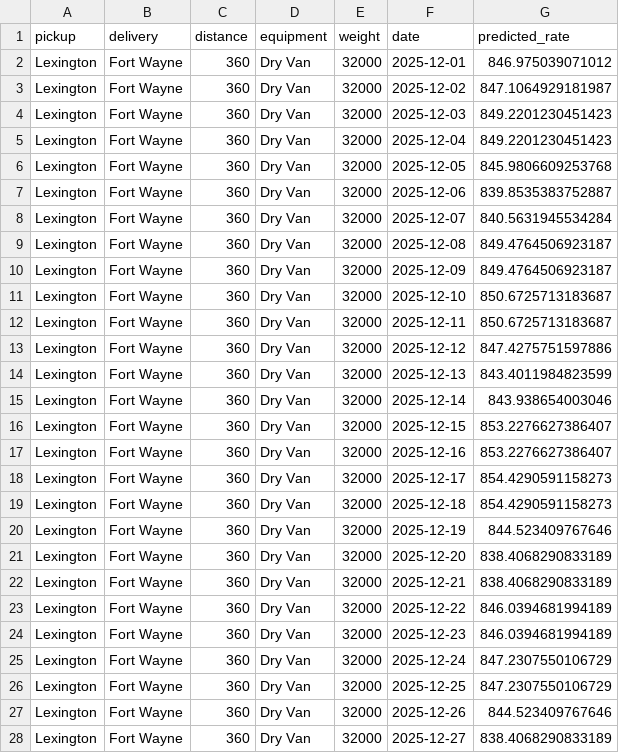
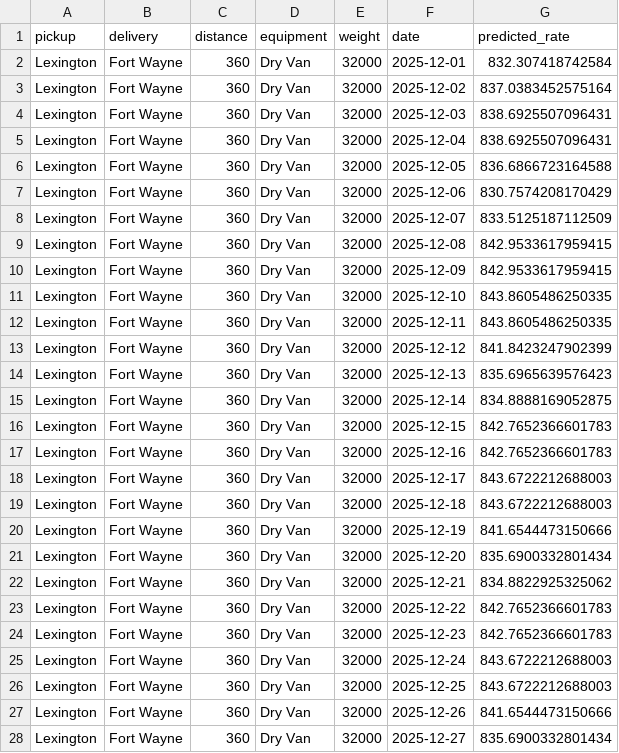
Before and after one commit to Katrine164/Machine-Learning-Engineer, a CSV file: data/december-chart-inputs-filled.csv, drawn as a sheet; only a part is shown; the diff covers the shown part only.

```diff
--- a/data/december-chart-inputs-filled.csv
+++ b/data/december-chart-inputs-filled.csv
@@ -1,28 +1,28 @@
 pickup,delivery,distance,equipment,weight,date,predicted_rate
-Lexington,Fort Wayne,360,Dry Van,32000,2025-12-01,846.975039071012
-Lexington,Fort Wayne,360,Dry Van,32000,2025-12-02,847.1064929181987
-Lexington,Fort Wayne,360,Dry Van,32000,2025-12-03,849.2201230451423
-Lexington,Fort Wayne,360,Dry Van,32000,2025-12-04,849.2201230451423
-Lexington,Fort Wayne,360,Dry Van,32000,2025-12-05,845.9806609253768
-Lexington,Fort Wayne,360,Dry Van,32000,2025-12-06,839.8535383752887
-Lexington,Fort Wayne,360,Dry Van,32000,2025-12-07,840.5631945534284
-Lexington,Fort Wayne,360,Dry Van,32000,2025-12-08,849.4764506923187
-Lexington,Fort Wayne,360,Dry Van,32000,2025-12-09,849.4764506923187
-Lexington,Fort Wayne,360,Dry Van,32000,2025-12-10,850.6725713183687
-Lexington,Fort Wayne,360,Dry Van,32000,2025-12-11,850.6725713183687
-Lexington,Fort Wayne,360,Dry Van,32000,2025-12-12,847.4275751597886
-Lexington,Fort Wayne,360,Dry Van,32000,2025-12-13,843.4011984823599
-Lexington,Fort Wayne,360,Dry Van,32000,2025-12-14,843.938654003046
-Lexington,Fort Wayne,360,Dry Van,32000,2025-12-15,853.2276627386407
-Lexington,Fort Wayne,360,Dry Van,32000,2025-12-16,853.2276627386407
-Lexington,Fort Wayne,360,Dry Van,32000,2025-12-17,854.4290591158273
-Lexington,Fort Wayne,360,Dry Van,32000,2025-12-18,854.4290591158273
-Lexington,Fort Wayne,360,Dry Van,32000,2025-12-19,844.523409767646
-Lexington,Fort Wayne,360,Dry Van,32000,2025-12-20,838.4068290833189
-Lexington,Fort Wayne,360,Dry Van,32000,2025-12-21,838.4068290833189
-Lexington,Fort Wayne,360,Dry Van,32000,2025-12-22,846.0394681994189
-Lexington,Fort Wayne,360,Dry Van,32000,2025-12-23,846.0394681994189
-Lexington,Fort Wayne,360,Dry Van,32000,2025-12-24,847.2307550106729
-Lexington,Fort Wayne,360,Dry Van,32000,2025-12-25,847.2307550106729
-Lexington,Fort Wayne,360,Dry Van,32000,2025-12-26,844.523409767646
-Lexington,Fort Wayne,360,Dry Van,32000,2025-12-27,838.4068290833189
+Lexington,Fort Wayne,360,Dry Van,32000,2025-12-01,832.307418742584
+Lexington,Fort Wayne,360,Dry Van,32000,2025-12-02,837.0383452575164
+Lexington,Fort Wayne,360,Dry Van,32000,2025-12-03,838.6925507096431
+Lexington,Fort Wayne,360,Dry Van,32000,2025-12-04,838.6925507096431
+Lexington,Fort Wayne,360,Dry Van,32000,2025-12-05,836.6866723164588
+Lexington,Fort Wayne,360,Dry Van,32000,2025-12-06,830.7574208170429
+Lexington,Fort Wayne,360,Dry Van,32000,2025-12-07,833.5125187112509
+Lexington,Fort Wayne,360,Dry Van,32000,2025-12-08,842.9533617959415
+Lexington,Fort Wayne,360,Dry Van,32000,2025-12-09,842.9533617959415
+Lexington,Fort Wayne,360,Dry Van,32000,2025-12-10,843.8605486250335
+Lexington,Fort Wayne,360,Dry Van,32000,2025-12-11,843.8605486250335
+Lexington,Fort Wayne,360,Dry Van,32000,2025-12-12,841.8423247902399
+Lexington,Fort Wayne,360,Dry Van,32000,2025-12-13,835.6965639576423
+Lexington,Fort Wayne,360,Dry Van,32000,2025-12-14,834.8888169052875
+Lexington,Fort Wayne,360,Dry Van,32000,2025-12-15,842.7652366601783
+Lexington,Fort Wayne,360,Dry Van,32000,2025-12-16,842.7652366601783
+Lexington,Fort Wayne,360,Dry Van,32000,2025-12-17,843.6722212688003
+Lexington,Fort Wayne,360,Dry Van,32000,2025-12-18,843.6722212688003
+Lexington,Fort Wayne,360,Dry Van,32000,2025-12-19,841.6544473150666
+Lexington,Fort Wayne,360,Dry Van,32000,2025-12-20,835.6900332801434
+Lexington,Fort Wayne,360,Dry Van,32000,2025-12-21,834.8822925325062
+Lexington,Fort Wayne,360,Dry Van,32000,2025-12-22,842.7652366601783
+Lexington,Fort Wayne,360,Dry Van,32000,2025-12-23,842.7652366601783
+Lexington,Fort Wayne,360,Dry Van,32000,2025-12-24,843.6722212688003
+Lexington,Fort Wayne,360,Dry Van,32000,2025-12-25,843.6722212688003
+Lexington,Fort Wayne,360,Dry Van,32000,2025-12-26,841.6544473150666
+Lexington,Fort Wayne,360,Dry Van,32000,2025-12-27,835.6900332801434
```
Also changed, not shown: 4 edited cells elsewhere in this file, validation_predictions.csv, 4 other files.
